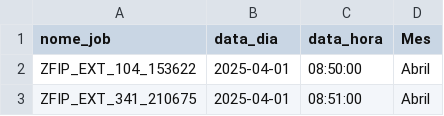
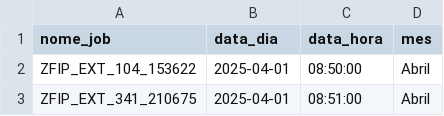
Before and after one commit to Where-is-V/Jobs-cancelados-mes, a CSV file: dados-mes-final.csv, drawn as a sheet; only a part is shown.

Commit message:
Update dados-mes-final.csv

```diff
--- a/dados-mes-final.csv
+++ b/dados-mes-final.csv
@@ -1,2 +1,2 @@
-nome_job,data_dia,data_hora,Mes
+nome_job,data_dia,data_hora,mes
 ZFIP_EXT_104_153622,2025-04-01,08:50:00,Abril
```
